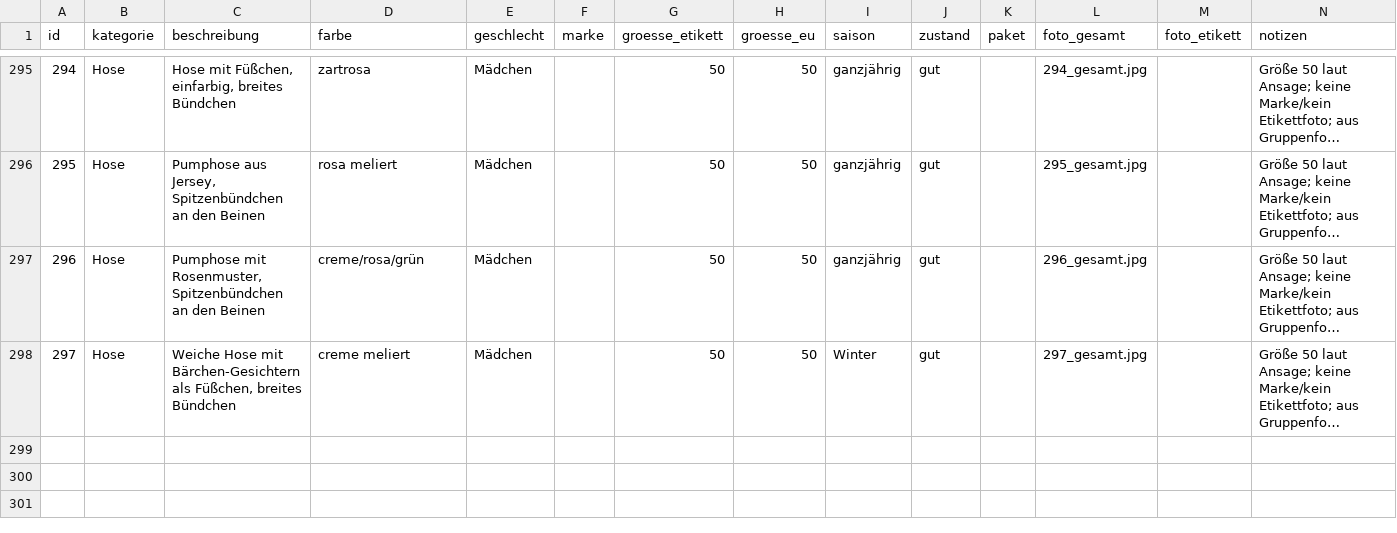
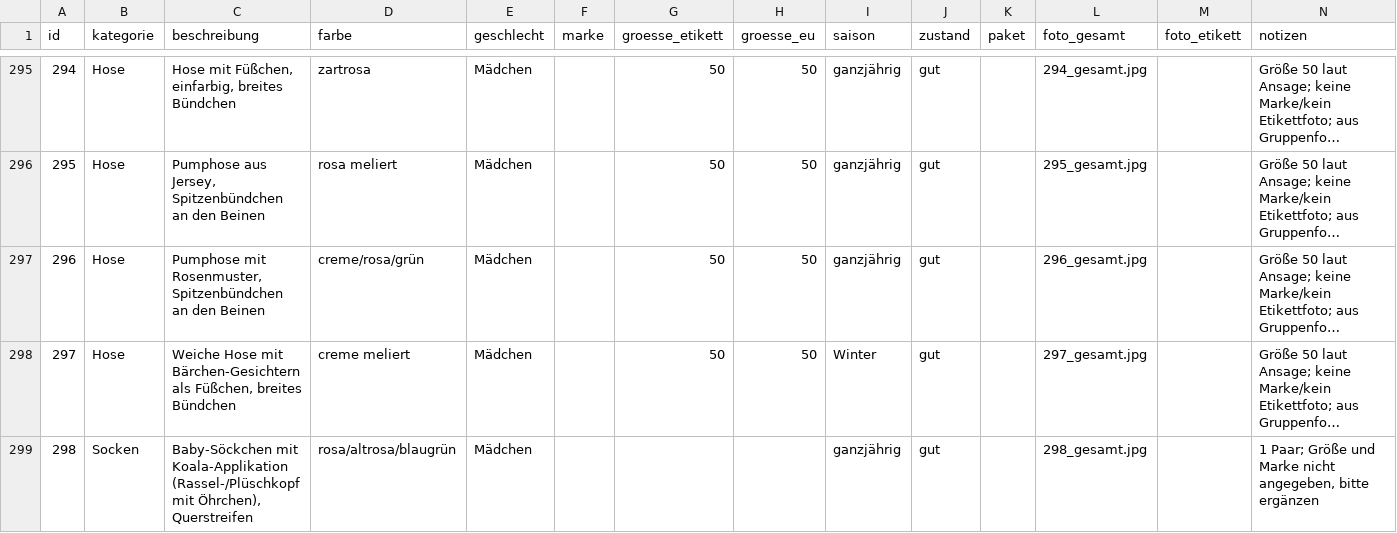
Before and after one commit to polinapi/pipipipip, a CSV file: babyklamotten/katalog.csv, drawn as a sheet; only a part is shown, gaps mark what is left out; long unchanged cells end in …; the diff names each change by its address in the sheet, - before the commit and + after, or states it on an @@ line.

```diff
--- a/babyklamotten/katalog.csv
+++ b/babyklamotten/katalog.csv
+row 299: 298 | Socken | Baby-Söckchen mit Koala-Applikation (Rassel-/Plüschkopf mit Öhrchen), Querstreifen | rosa/altrosa/blaugrün | Mädchen |  |  |  | ganzjährig | gut |  | 298_gesamt.jpg |  | 1 Paar; Größe und Marke nicht angegeben, bitte ergänzen
```
Also changed, not shown: 1 other file.
